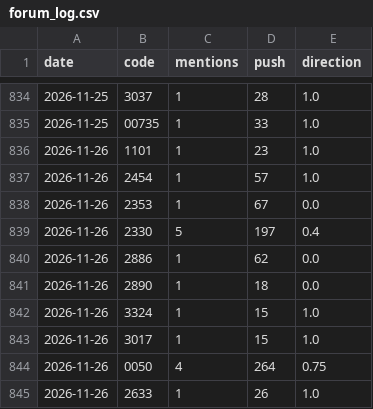
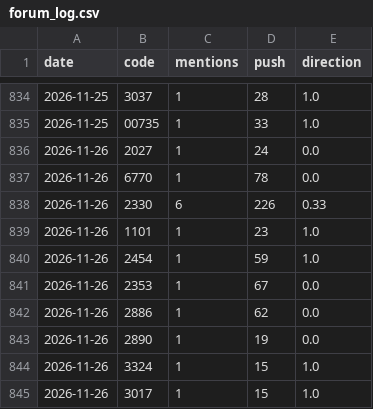
Before and after one commit to ZHANGFU-XIANG/xq, a CSV file: data/forum_log.csv, drawn as a sheet; only a part is shown, gaps mark what is left out; the shorter side is filled out with more unchanged rows.

Commit message:
forum log 2026-11-26

```diff
--- a/data/forum_log.csv
+++ b/data/forum_log.csv
@@ -835,8 +835,10 @@ date,code,mentions,push,direction
 2026-11-25,00735,1,33,1.0
+2026-11-26,2027,1,24,0.0
+2026-11-26,6770,1,78,0.0
+2026-11-26,2330,6,226,0.33
 2026-11-26,1101,1,23,1.0
-2026-11-26,2454,1,57,1.0
+2026-11-26,2454,1,59,1.0
 2026-11-26,2353,1,67,0.0
-2026-11-26,2330,5,197,0.4
 2026-11-26,2886,1,62,0.0
-2026-11-26,2890,1,18,0.0
+2026-11-26,2890,1,19,0.0
 2026-11-26,3324,1,15,1.0
```
